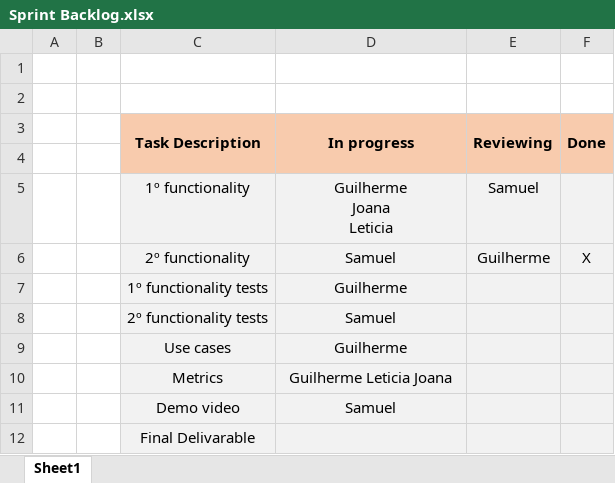
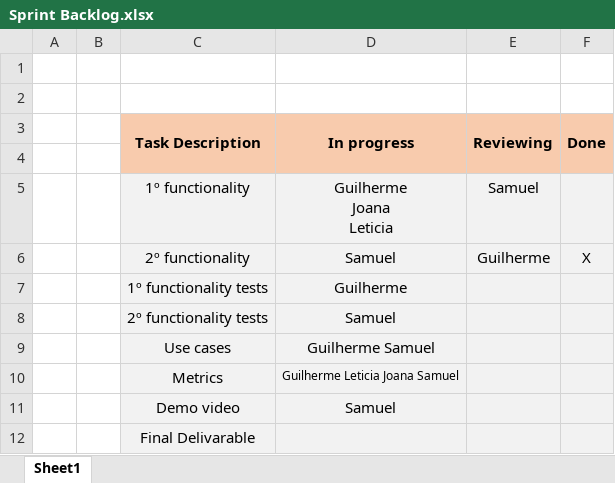
Before and after one commit to GuilhermePocas/ES_gantProject, an Excel workbook: Scrum/phase 2/Sprint 4/Sprint Backlog.xlsx, sheet Sheet1, drawn as a sheet; values as stored, in another font and other column widths than the file's, no borders; the diff names each change by its address in the sheet, - before the commit and + after, or states it on an @@ line.

Commit message:
updated scrum docs

```diff
--- a/Scrum/phase 2/Sprint 4/Sprint Backlog.xlsx (sheet Sheet1)
+++ b/Scrum/phase 2/Sprint 4/Sprint Backlog.xlsx (sheet Sheet1)
-D9 (In progress): Guilherme
+D9 (In progress): Guilherme Samuel
-D10 (In progress): Guilherme Leticia Joana
+D10 (In progress): Guilherme Leticia Joana Samuel
@@ D10 text size: smaller @@
```
Also changed, not shown: Scrum/Scrum board.xlsx.
